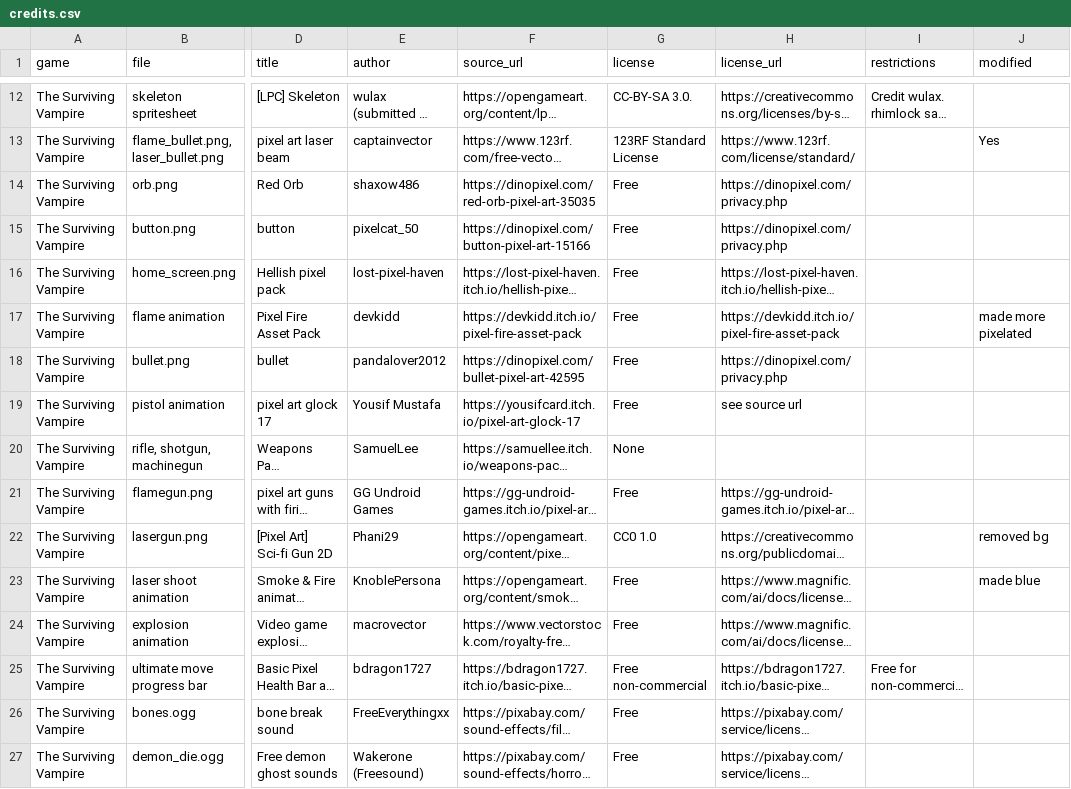
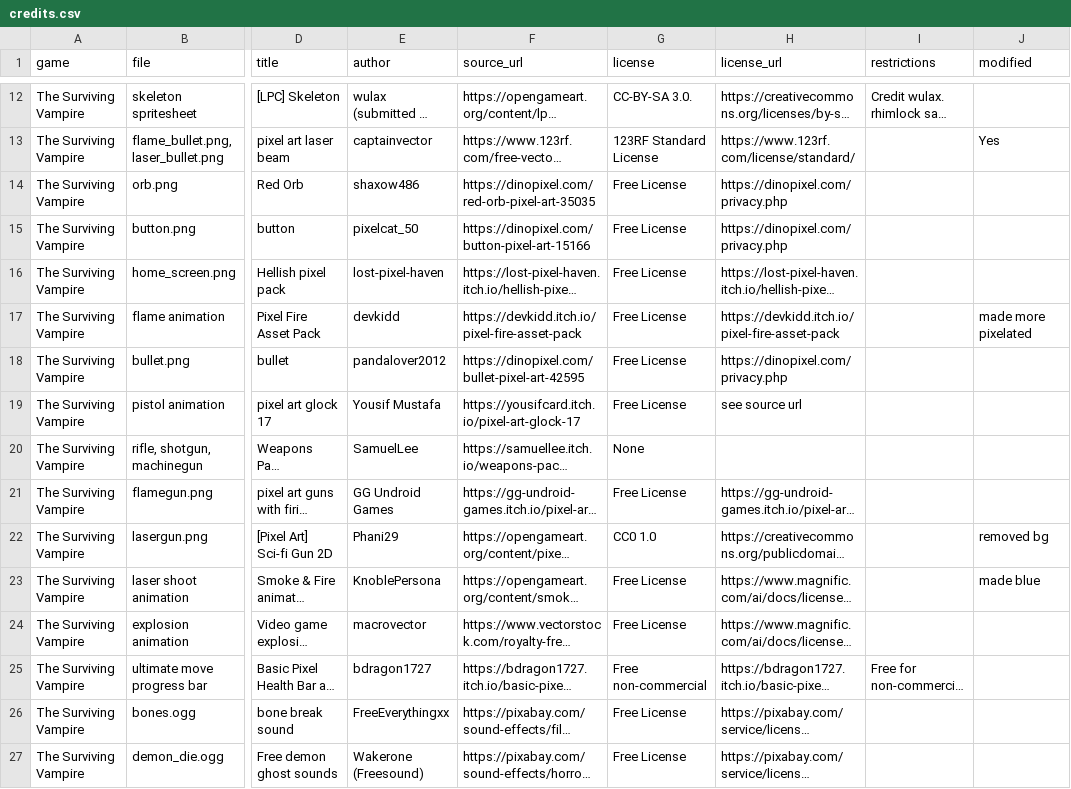
Before and after one commit to hutgib2/games_site, a CSV file: game_astro_web/src/content/credits.csv, drawn as a sheet; only a part is shown, gaps mark what is left out; long unchanged cells end in …; the diff covers the shown part only; the diff names each change by its address in the sheet, - before the commit and + after, or states it on an @@ line.

Commit message:
replaced credits csv file and improved styling of credits page

```diff
--- a/game_astro_web/src/content/credits.csv
+++ b/game_astro_web/src/content/credits.csv
-G14:G19 (license): Free
+G14:G19 (license): Free License
-G21 (license): Free
+G21 (license): Free License
-G23:G24 (license): Free
+G23:G24 (license): Free License
-G26:G27 (license): Free
+G26:G27 (license): Free License
```
Also changed, not shown: 1 added row and 22 edited cells elsewhere in this file, 1 other file.
